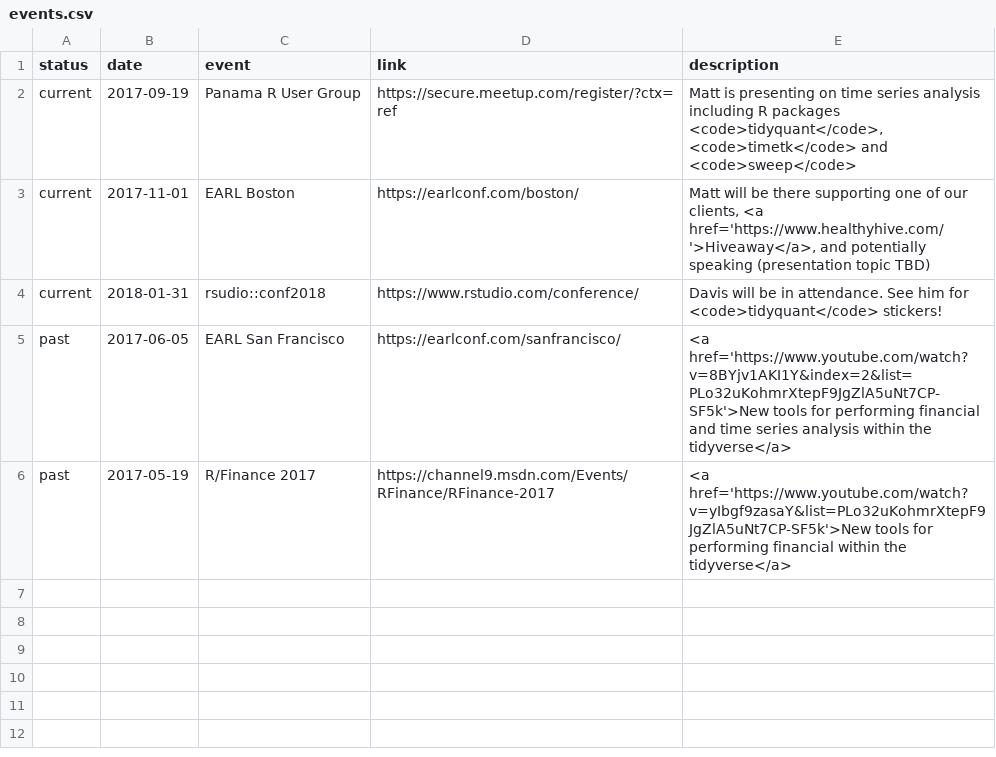
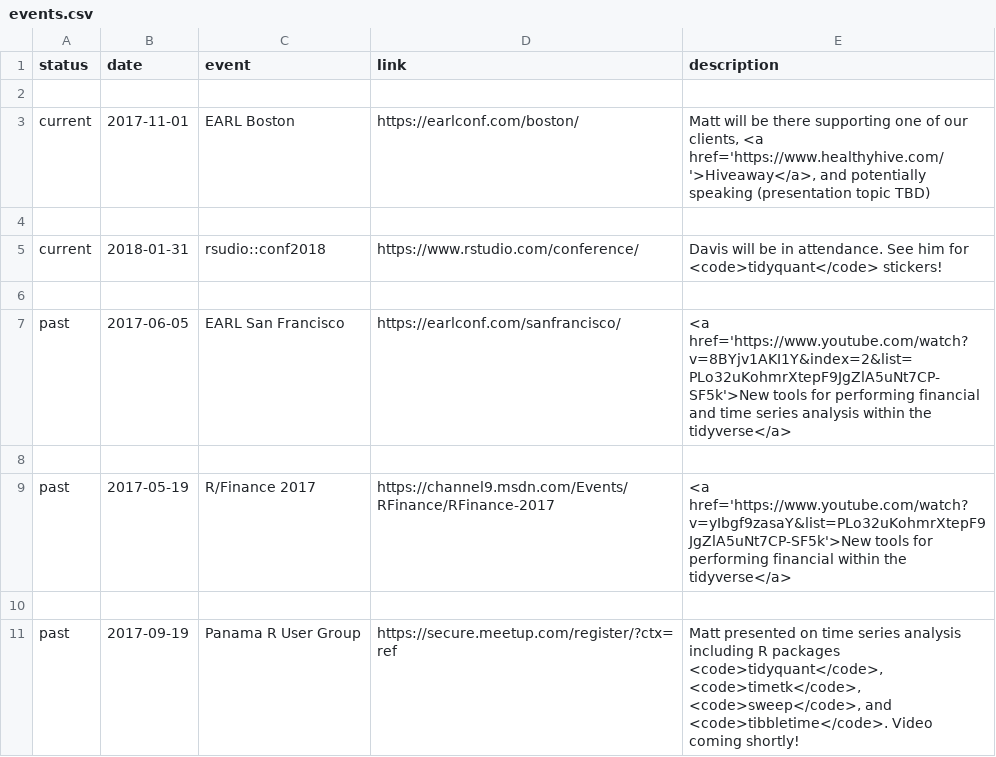
Before and after one commit to mdancho84/mdancho84.github.io, a CSV file: _data/events.csv, drawn as a sheet; the diff names each change by its address in the sheet, - before the commit and + after, or states it on an @@ line.

Commit message:
update events

```diff
--- a/_data/events.csv
+++ b/_data/events.csv
-row 2: current | 2017-09-19 | Panama R User Group | https://secure.meetup.com/register/?ctx=ref | Matt is presenting on time series analysis including R packages <code>tidyquant</code>, <code>timetk</code> and <code>sweep</code>
+row 2: (empty)
+row 4: (empty)
+row 6: (empty)
+row 8: (empty)
+row 10: (empty)
+row 11: past | 2017-09-19 | Panama R User Group | https://secure.meetup.com/register/?ctx=ref | Matt presented on time series analysis including R packages <code>tidyquant</code>, <code>timetk</code>, <code>sweep</code>, and <code>tibbletime</code>. Video coming shortly!
```
